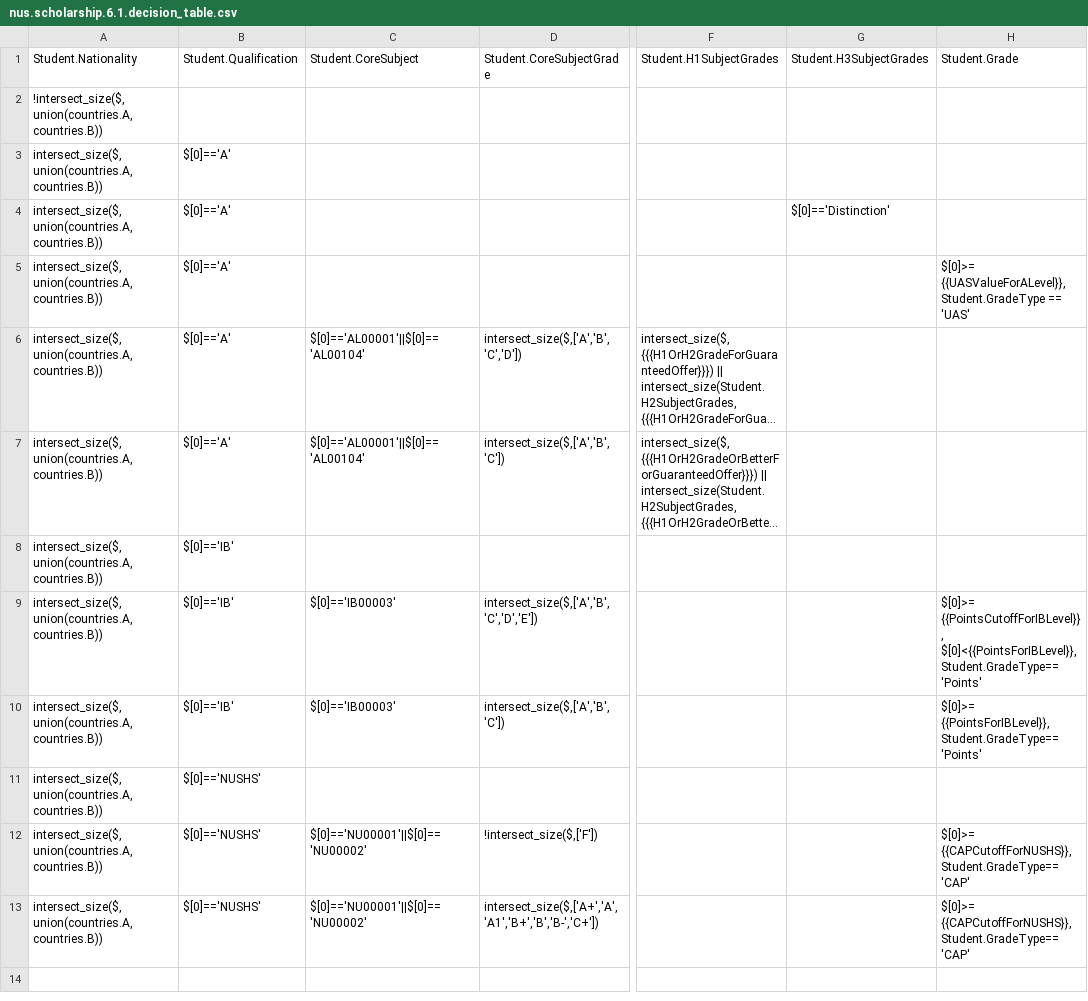
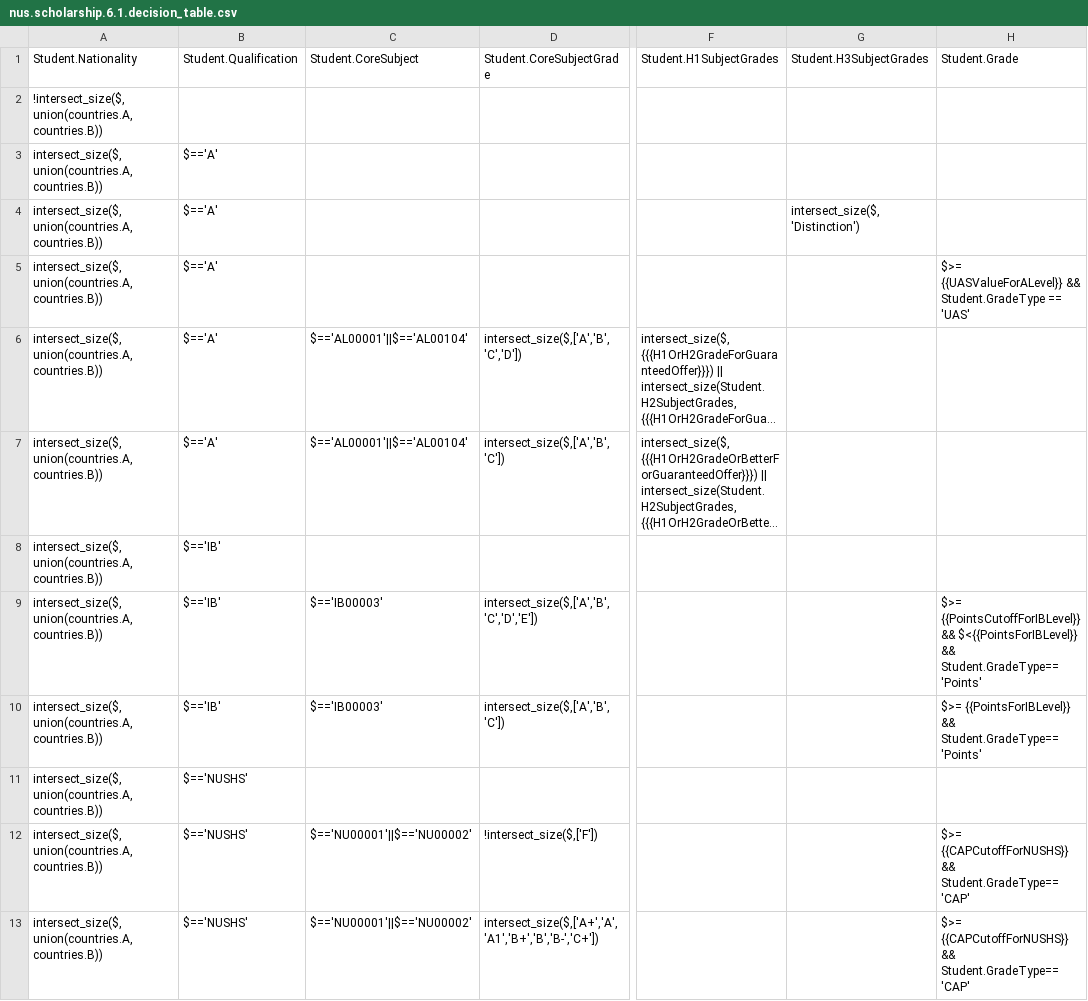
Before and after one commit to TekMonksGitHub/monkruls, a CSV file: samples/scholarshipRules/nus.scholarship.6.1.decision_table.csv, drawn as a sheet; only a part is shown, gaps mark what is left out; long unchanged cells end in …; the diff names each change by its address in the sheet, - before the commit and + after, or states it on an @@ line.

```diff
--- a/samples/scholarshipRules/nus.scholarship.6.1.decision_table.csv
+++ b/samples/scholarshipRules/nus.scholarship.6.1.decision_table.csv
-B3:B7 (Student.Qualification): $[0]=='A'
+B3:B7 (Student.Qualification): $=='A'
-G4 (Student.H3SubjectGrades): $[0]=='Distinction'
+G4 (Student.H3SubjectGrades): intersect_size($,'Distinction')
-H5 (Student.Grade): $[0]>= {{UASValueForALevel}}, Student.GradeType ==…
+H5 (Student.Grade): $>= {{UASValueForALevel}} && Student.GradeType ==…
-C6:C7 (Student.CoreSubject): $[0]=='AL00001'||$[0]=='AL00104'
+C6:C7 (Student.CoreSubject): $=='AL00001'||$=='AL00104'
-B8:B10 (Student.Qualification): $[0]=='IB'
+B8:B10 (Student.Qualification): $=='IB'
-C9:C10 (Student.CoreSubject): $[0]=='IB00003'
+C9:C10 (Student.CoreSubject): $=='IB00003'
-H9 (Student.Grade): $[0]>= {{PointsCutoffForIBLevel}}, $[0]<{{PointsForIBLevel}}, Student.GradeType=='Points'
+H9 (Student.Grade): $>= {{PointsCutoffForIBLevel}} && $<{{PointsForIBLevel}} && Student.GradeType=='Points'
-H10 (Student.Grade): $[0]>= {{PointsForIBLevel}}, Student.GradeType=='Points'
+H10 (Student.Grade): $>= {{PointsForIBLevel}} && Student.GradeType=='Points'
-B11:B13 (Student.Qualification): $[0]=='NUSHS'
+B11:B13 (Student.Qualification): $=='NUSHS'
-C12:C13 (Student.CoreSubject): $[0]=='NU00001'||$[0]=='NU00002'
+C12:C13 (Student.CoreSubject): $=='NU00001'||$=='NU00002'
-H12:H13 (Student.Grade): $[0]>= {{CAPCutoffForNUSHS}}, Student.GradeType=='CAP'
+H12:H13 (Student.Grade): $>= {{CAPCutoffForNUSHS}} && Student.GradeType=='CAP'
```
Also changed, not shown: samples/scholarshipRules/failed_rules.csv, 3 other files.
